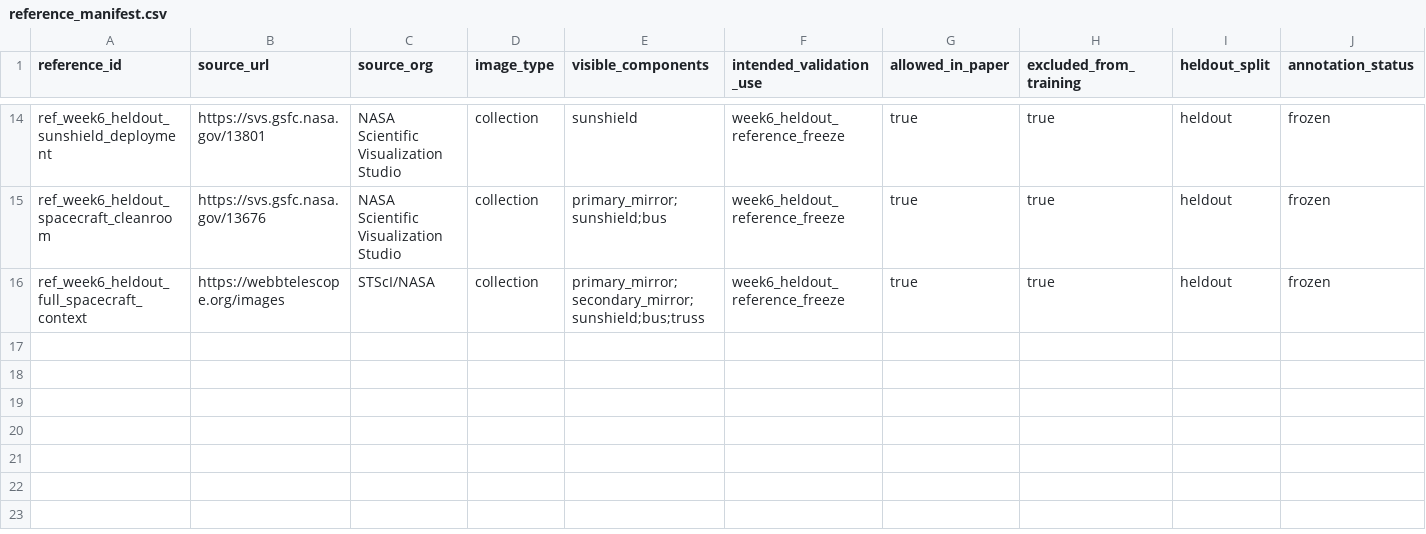
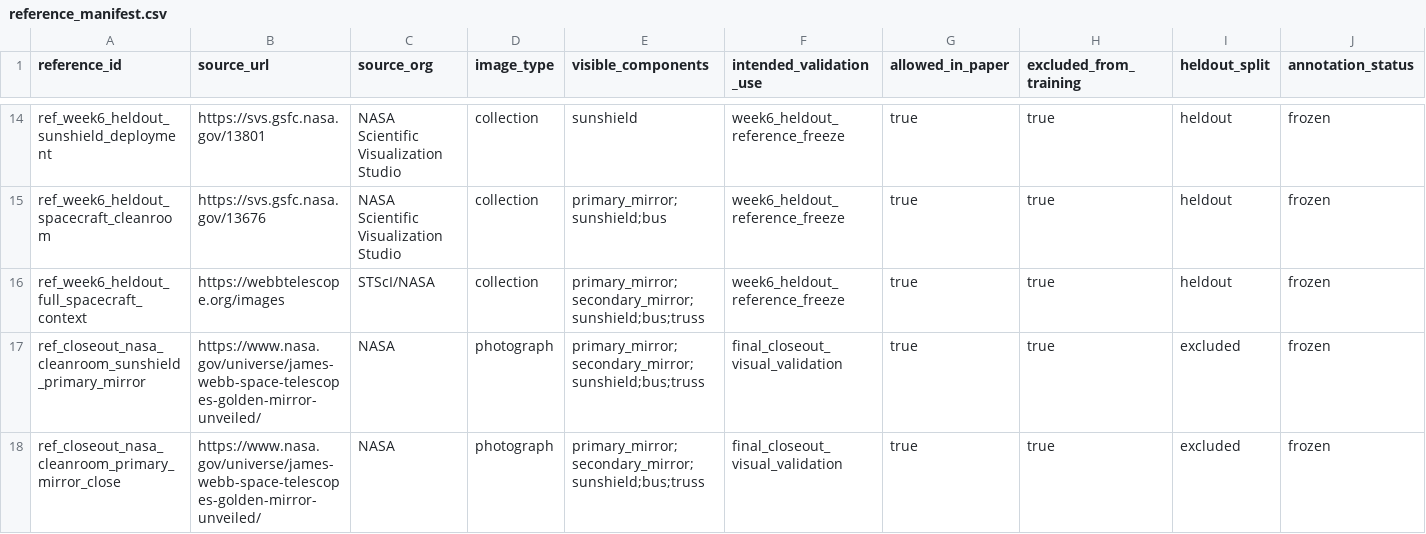
Before and after one commit to ChristianCoffrant/jwst-inspect, a CSV file: validation/reference_manifest.csv, drawn as a sheet; only a part is shown, gaps mark what is left out; rows hold the shown columns only; the diff names each change by its address in the sheet, - before the commit and + after, or states it on an @@ line.

Commit message:
Finalize capstone closeout package

```diff
--- a/validation/reference_manifest.csv
+++ b/validation/reference_manifest.csv
+row 17: ref_closeout_nasa_cleanroom_sunshield_primary_mirror | https://www.nasa.gov/universe/james-webb-space-telescopes-golden-mirror-unveiled/ | NASA | photograph | primary_mirror;secondary_mirror;sunshield;bus;truss | final_closeout_visual_validation | true | true | excluded | frozen
+row 18: ref_closeout_nasa_cleanroom_primary_mirror_close | https://www.nasa.gov/universe/james-webb-space-telescopes-golden-mirror-unveiled/ | NASA | photograph | primary_mirror;secondary_mirror;sunshield;bus;truss | final_closeout_visual_validation | true | true | excluded | frozen
```
Also changed, not shown: compute/cost_log.csv, compute/gpu_run_registry.csv, 56 other files.
